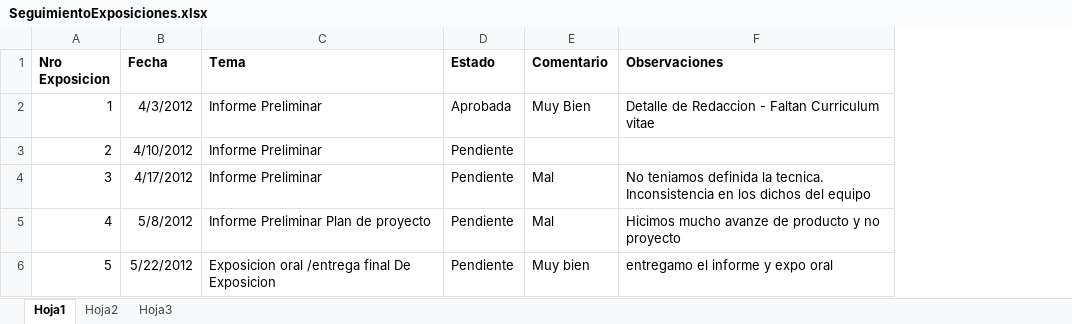
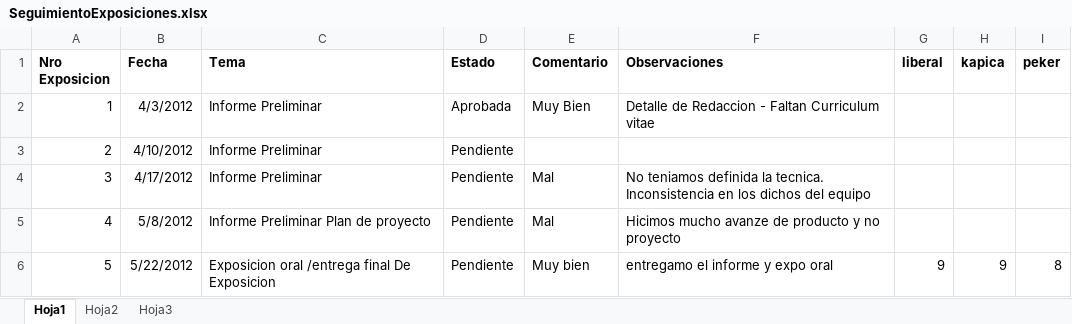
Before and after one commit to elcapo04/utn-frc-dlc-2011-liberal-peker, an Excel workbook: Proyecto final/SeguimientoExposiciones.xlsx, sheet Hoja1, drawn as a sheet; values as stored, in another font and other column widths than the file's, no borders; the diff names each change by its address in the sheet, - before the commit and + after, or states it on an @@ line.

```diff
--- a/Proyecto final/SeguimientoExposiciones.xlsx (sheet Hoja1)
+++ b/Proyecto final/SeguimientoExposiciones.xlsx (sheet Hoja1)
+column G (liberal), row 6: 9
+column H (kapica), row 6: 9
+column I (peker), row 6: 8
```
Also changed, not shown: 1 other file.
